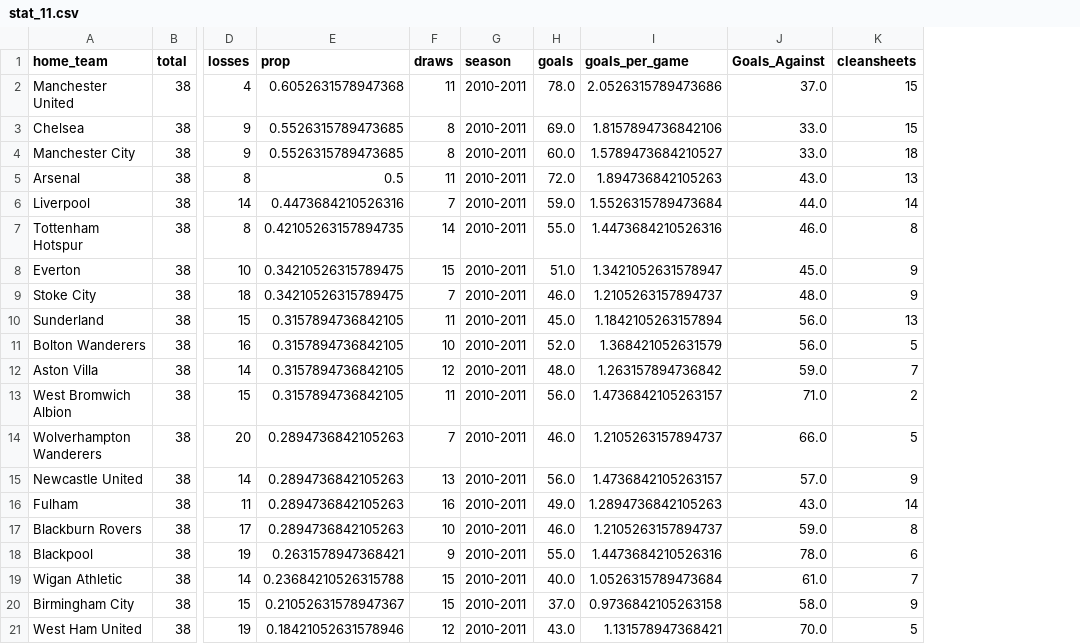
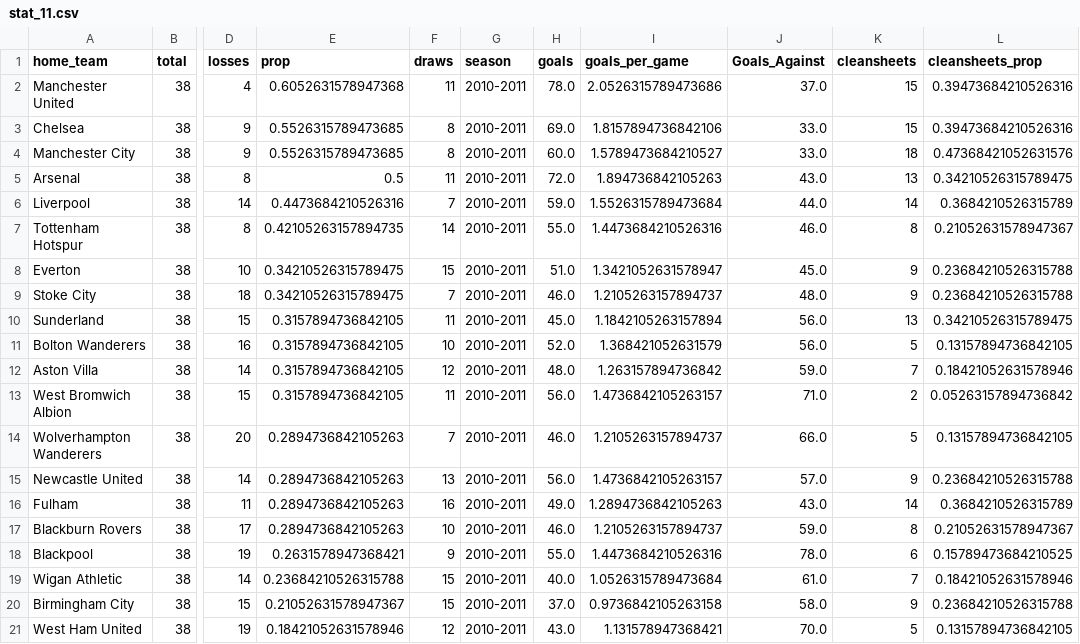
Before and after one commit to yassinmohamed111/epl_stats, a CSV file: stat_11.csv, drawn as a sheet; only a part is shown, gaps mark what is left out; the diff names each change by its address in the sheet, - before the commit and + after, or states it on an @@ line.

```diff
--- a/stat_11.csv
+++ b/stat_11.csv
+column L (cleansheets_prop), rows 2-21: 0.39473684210526316 | 0.39473684210526316 | 0.47368421052631576 | 0.34210526315789475 | 0.3684210526315789 | 0.21052631578947367 | 0.23684210526315788 | 0.23684210526315788 | 0.34210526315789475 | 0.13157894736842105 | 0.18421052631578946 | 0.05263157894736842 | 0.13157894736842105 | 0.23684210526315788 | 0.3684210526315789 | 0.21052631578947367 | 0.15789473684210525 | 0.18421052631578946 | 0.23684210526315788 | 0.13157894736842105
```
Also changed, not shown: stat_07.csv, stat_08.csv, 9 other files.
